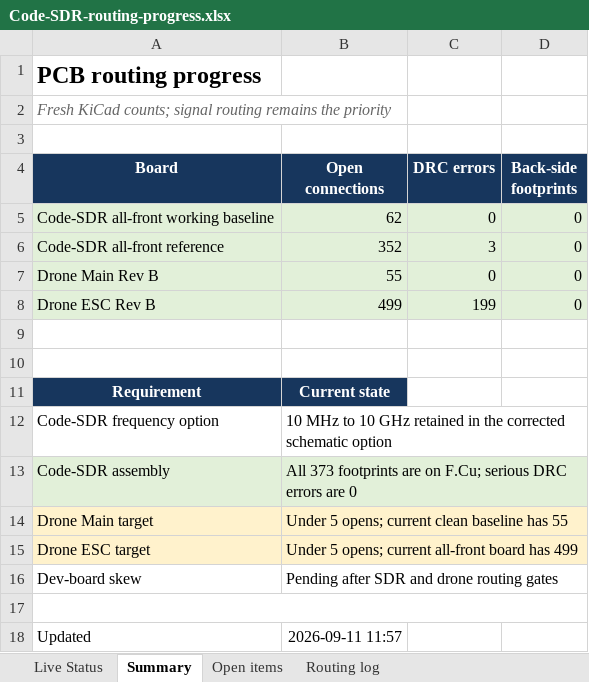
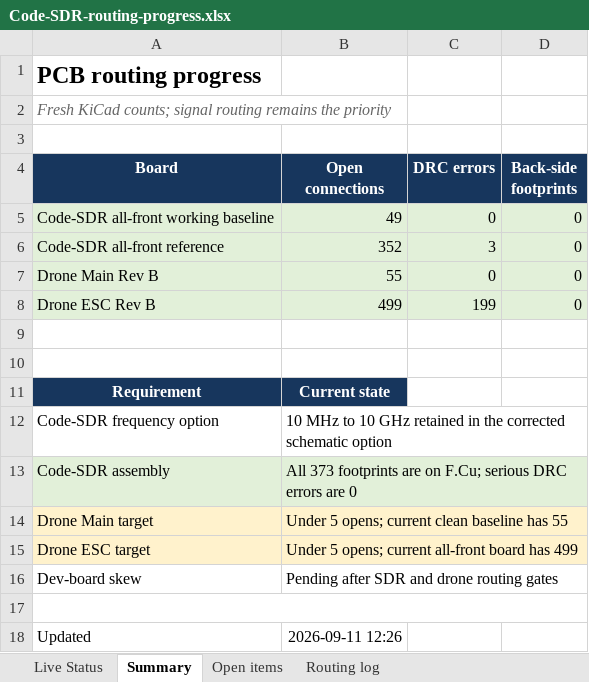
Before and after one commit to iamdarshg/Code-SDR, an Excel workbook: outputs/code-sdr-routing/Code-SDR-routing-progress.xlsx, sheet Summary, drawn as a sheet; values as stored, in another font and other column widths than the file's, no borders; table styles not drawn; the diff names each change by its address in the sheet, - before the commit and + after, or states it on an @@ line.

Commit message:
hardware: hand off Code-SDR at 49 clean opens

```diff
--- a/outputs/code-sdr-routing/Code-SDR-routing-progress.xlsx (sheet Summary)
+++ b/outputs/code-sdr-routing/Code-SDR-routing-progress.xlsx (sheet Summary)
-B5 (Open connections): 62
+B5 (Open connections): 49
-B18 (Open connections): 2026-09-11 11:57
+B18 (Open connections): 2026-09-11 12:26
```
Also changed, not shown: sheet Open items, sheet Live Status, sheet Routing log, 5 other files.
